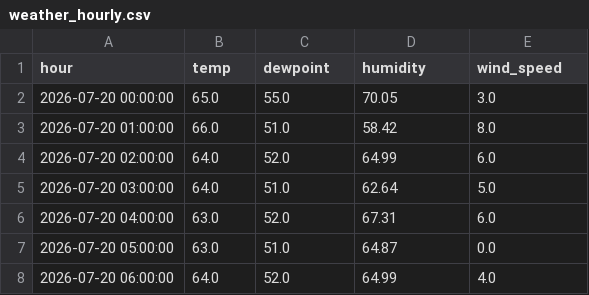
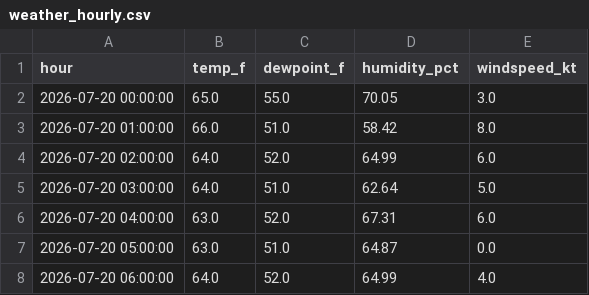
Before and after one commit to YingZhang-tjc25001/OPIM5512_lab1_YingZhang3300857_onlineF26, a CSV file: data/clean/weather_hourly.csv, drawn as a sheet; only a part is shown.

Commit message:
Updated weather

```diff
--- a/data/clean/weather_hourly.csv
+++ b/data/clean/weather_hourly.csv
@@ -1,2 +1,2 @@
-hour,temp,dewpoint,humidity,wind_speed
+hour,temp_f,dewpoint_f,humidity_pct,windspeed_kt
 2026-07-20 00:00:00,65.0,55.0,70.05,3.0
```
Also changed, not shown: 2 other files.
